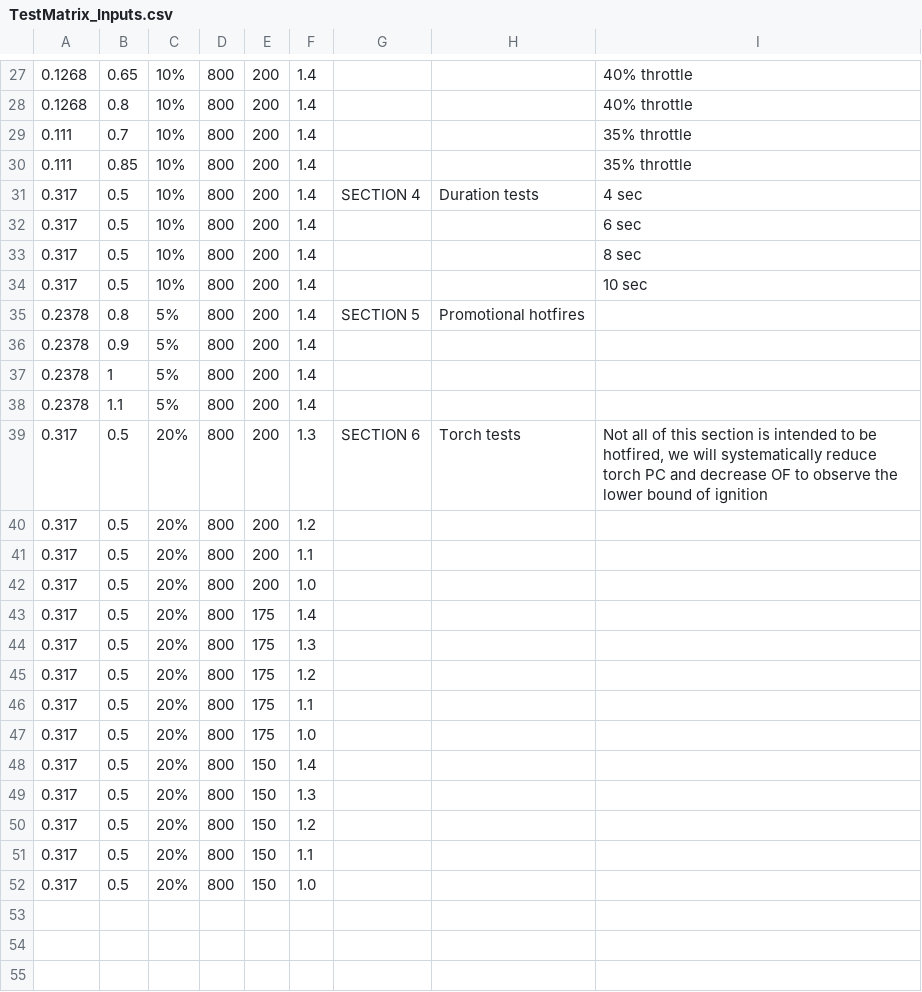
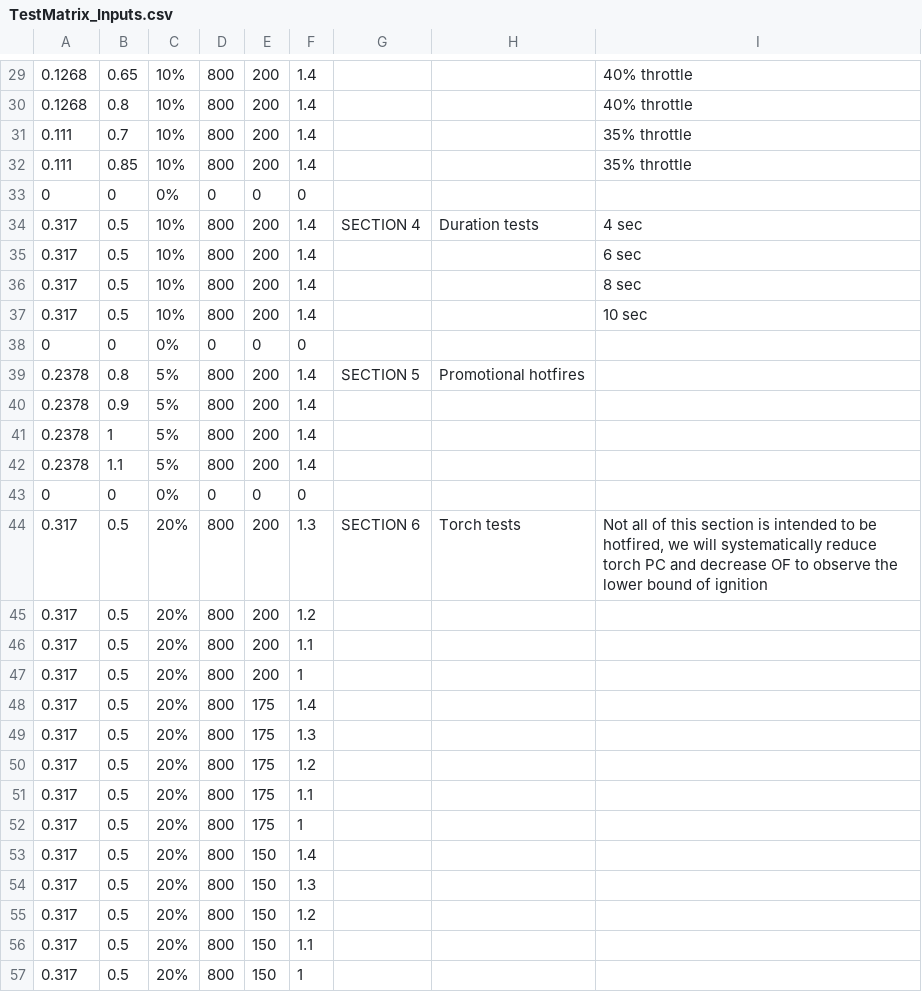
Before and after one commit to PURPL-Purdue/Turbopump, a CSV file: MARLIN V2/Tenkara/4 - Subteams/Gas Generator/Development/TestMatrix_Inputs.csv, drawn as a sheet; only a part is shown, gaps mark what is left out; addresses are those after the commit; the diff covers the shown part only; the diff names each change by its address in the sheet, - before the commit and + after, or states it on an @@ line.

```diff
--- a/MARLIN V2/Tenkara/4 - Subteams/Gas Generator/Development/TestMatrix_Inputs.csv
+++ b/MARLIN V2/Tenkara/4 - Subteams/Gas Generator/Development/TestMatrix_Inputs.csv
+row 33: 0 | 0 | 0% | 0 | 0 | 0
+row 38: 0 | 0 | 0% | 0 | 0 | 0
+row 43: 0 | 0 | 0% | 0 | 0 | 0
-F47: 1.0
+F47: 1
-F52: 1.0
+F52: 1
-F57: 1.0
+F57: 1
```
Also changed, not shown: 2 added rows elsewhere in this file, MARLIN V2/Tenkara/4 - Subteams/Gas Generator/Development/TestMatrix_Outputs.csv.
